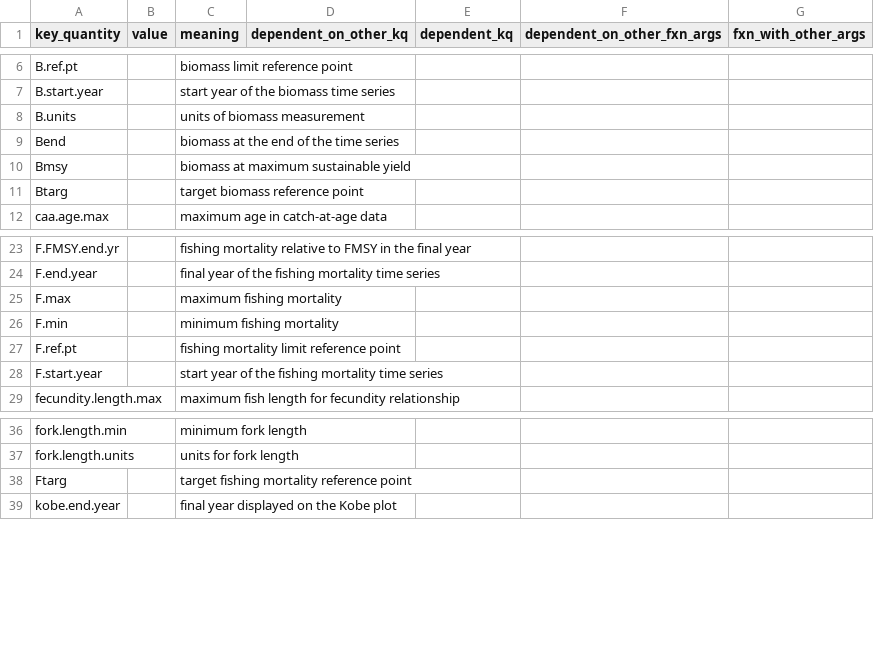
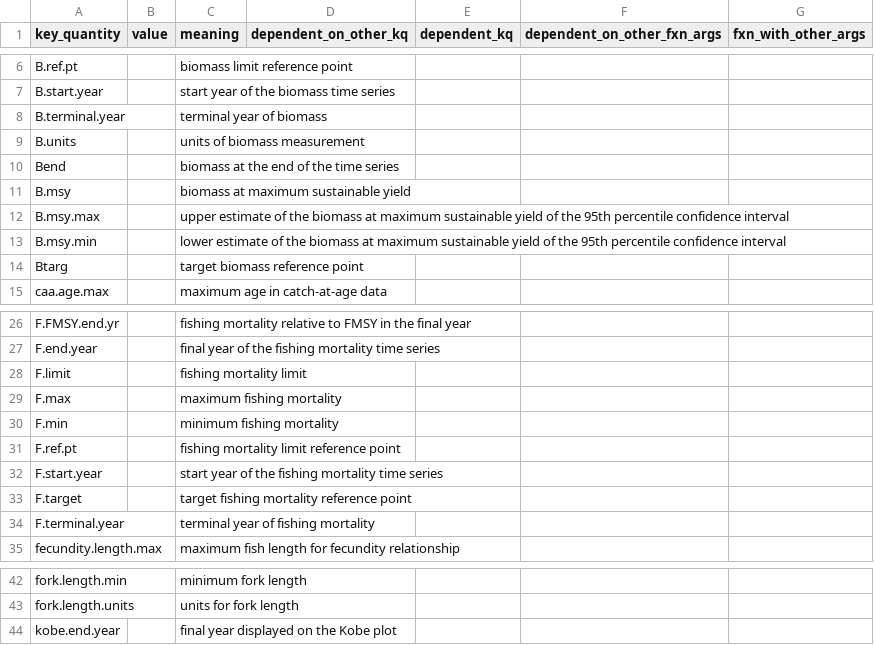
Before and after one commit to nmfs-ost/stockplotr, a CSV file: inst/resources/key_quantity_template.csv, drawn as a sheet; only a part is shown, gaps mark what is left out.

Commit message:
[feat] Add more key quantities needed for asar SIS exporter function (#301)
* Add two new key quantities for B and F- terminal year- for use in asar::export_to_sis(). Terminal year = last year of measurement, vs. end year = last year, which could be in the future

* Add target F to key quantities

* Add Bmsy, Bmsy max, and Bmsy min to key quantities

* Add F limit to key quantities

* make plot_biomass_at_age() interactive FALSE in save_all_plots()

* Make changes suggested by @Schiano-NOAA

* Update plot_biomass() and plot_fishing_mortality() to calculate KQs in separate function

* Update plot_spawning_biomass() and plot_stock_recruitment() to calculate KQs in separate function

```diff
--- a/inst/resources/key_quantity_template.csv
+++ b/inst/resources/key_quantity_template.csv
@@ -7,5 +7,8 @@ B.ref.pt,,biomass limit reference point,,,,
 B.start.year,,start year of the biomass time series,,,,
+B.terminal.year,,terminal year of biomass,,,,
 B.units,,units of biomass measurement,,,,
 Bend,,biomass at the end of the time series,,,,
-Bmsy,,biomass at maximum sustainable yield,,,,
+B.msy,,biomass at maximum sustainable yield,,,,
+B.msy.max,,upper estimate of the biomass at maximum sustainable yield of the 95th percentile confidence interval,,,,
+B.msy.min,,lower estimate of the biomass at maximum sustainable yield of the 95th percentile confidence interval,,,,
 Btarg,,target biomass reference point,,,,
@@ -24,2 +27,3 @@ F.FMSY.end.yr,,fishing mortality relative to FMSY in the final year,,,,
 F.end.year,,final year of the fishing mortality time series,,,,
+F.limit,,fishing mortality limit,,,,
 F.max,,maximum fishing mortality,,,,
@@ -28,2 +32,4 @@ F.ref.pt,,fishing mortality limit reference point,,,,
 F.start.year,,start year of the fishing mortality time series,,,,
+F.target,,target fishing mortality reference point,,,,
+F.terminal.year,,terminal year of fishing mortality,,,,
 fecundity.length.max,,maximum fish length for fecundity relationship,,,,
@@ -37,3 +43,2 @@ fork.length.min,,minimum fork length,,,,
 fork.length.units,,units for fork length,,,,
-Ftarg,,target fishing mortality reference point,,,,
 kobe.end.year,,final year displayed on the Kobe plot,,,,
```
Also changed, not shown: 7 other files.
